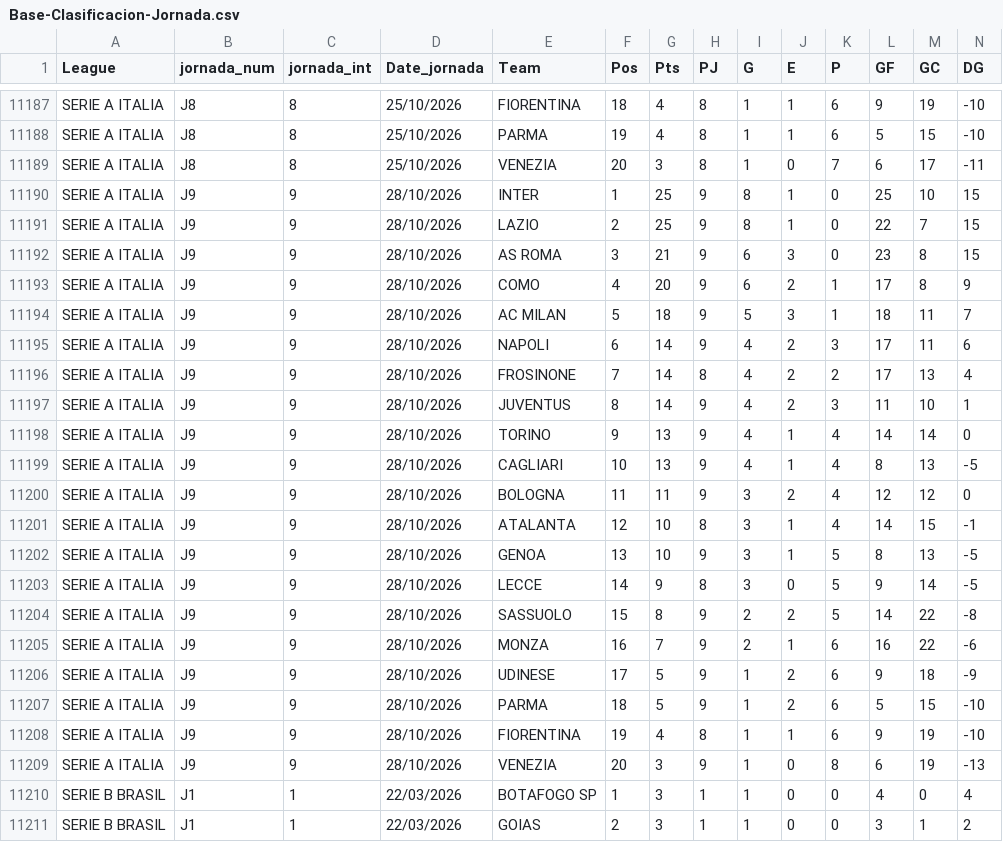
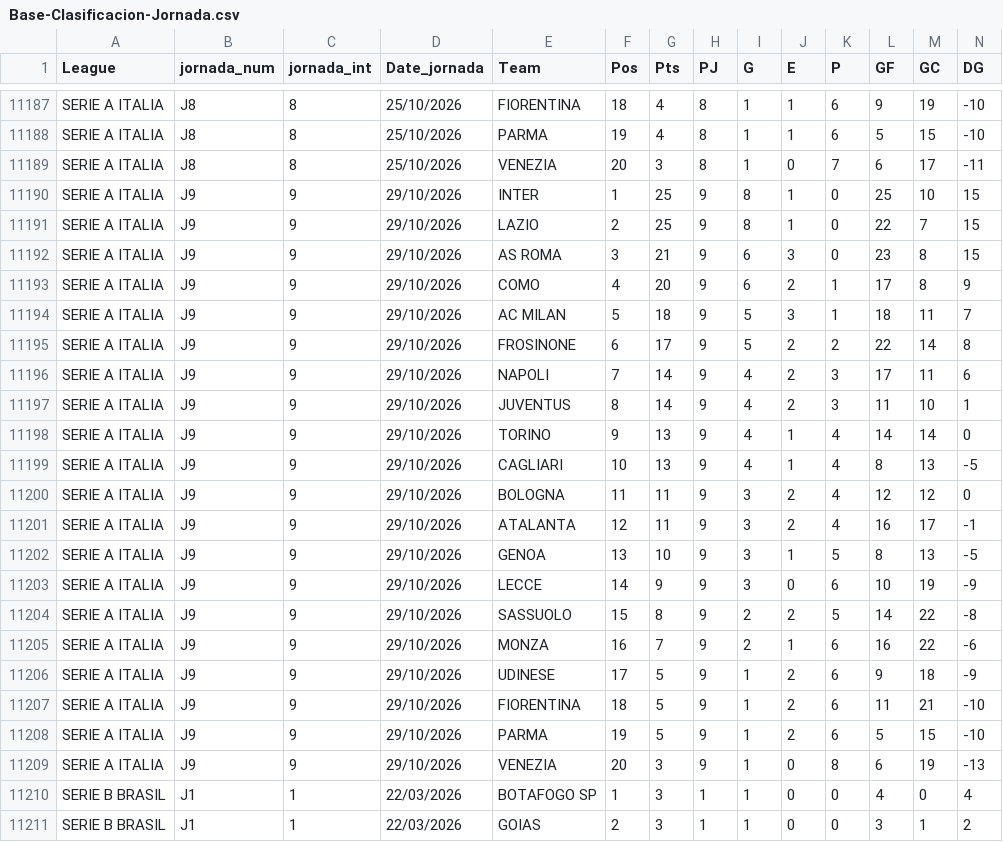
Before and after one commit to diegoroblesgutierrez87-pixel/mi-app-futbol, a CSV file: Base-Clasificacion-Jornada.csv, drawn as a sheet; only a part is shown, gaps mark what is left out.

Commit message:
Add files via upload

```diff
--- a/Base-Clasificacion-Jornada.csv
+++ b/Base-Clasificacion-Jornada.csv
@@ -11189,22 +11189,22 @@ SERIE A ITALIA,J8,8,25/10/2026,PARMA,19,4,8,1,1,6,5,15,-10
 SERIE A ITALIA,J8,8,25/10/2026,VENEZIA,20,3,8,1,0,7,6,17,-11
-SERIE A ITALIA,J9,9,28/10/2026,INTER,1,25,9,8,1,0,25,10,15
-SERIE A ITALIA,J9,9,28/10/2026,LAZIO,2,25,9,8,1,0,22,7,15
-SERIE A ITALIA,J9,9,28/10/2026,AS ROMA,3,21,9,6,3,0,23,8,15
-SERIE A ITALIA,J9,9,28/10/2026,COMO,4,20,9,6,2,1,17,8,9
-SERIE A ITALIA,J9,9,28/10/2026,AC MILAN,5,18,9,5,3,1,18,11,7
-SERIE A ITALIA,J9,9,28/10/2026,NAPOLI,6,14,9,4,2,3,17,11,6
-SERIE A ITALIA,J9,9,28/10/2026,FROSINONE,7,14,8,4,2,2,17,13,4
-SERIE A ITALIA,J9,9,28/10/2026,JUVENTUS,8,14,9,4,2,3,11,10,1
-SERIE A ITALIA,J9,9,28/10/2026,TORINO,9,13,9,4,1,4,14,14,0
-SERIE A ITALIA,J9,9,28/10/2026,CAGLIARI,10,13,9,4,1,4,8,13,-5
-SERIE A ITALIA,J9,9,28/10/2026,BOLOGNA,11,11,9,3,2,4,12,12,0
-SERIE A ITALIA,J9,9,28/10/2026,ATALANTA,12,10,8,3,1,4,14,15,-1
-SERIE A ITALIA,J9,9,28/10/2026,GENOA,13,10,9,3,1,5,8,13,-5
-SERIE A ITALIA,J9,9,28/10/2026,LECCE,14,9,8,3,0,5,9,14,-5
-SERIE A ITALIA,J9,9,28/10/2026,SASSUOLO,15,8,9,2,2,5,14,22,-8
-SERIE A ITALIA,J9,9,28/10/2026,MONZA,16,7,9,2,1,6,16,22,-6
-SERIE A ITALIA,J9,9,28/10/2026,UDINESE,17,5,9,1,2,6,9,18,-9
-SERIE A ITALIA,J9,9,28/10/2026,PARMA,18,5,9,1,2,6,5,15,-10
-SERIE A ITALIA,J9,9,28/10/2026,FIORENTINA,19,4,8,1,1,6,9,19,-10
-SERIE A ITALIA,J9,9,28/10/2026,VENEZIA,20,3,9,1,0,8,6,19,-13
+SERIE A ITALIA,J9,9,29/10/2026,INTER,1,25,9,8,1,0,25,10,15
+SERIE A ITALIA,J9,9,29/10/2026,LAZIO,2,25,9,8,1,0,22,7,15
+SERIE A ITALIA,J9,9,29/10/2026,AS ROMA,3,21,9,6,3,0,23,8,15
+SERIE A ITALIA,J9,9,29/10/2026,COMO,4,20,9,6,2,1,17,8,9
+SERIE A ITALIA,J9,9,29/10/2026,AC MILAN,5,18,9,5,3,1,18,11,7
+SERIE A ITALIA,J9,9,29/10/2026,FROSINONE,6,17,9,5,2,2,22,14,8
+SERIE A ITALIA,J9,9,29/10/2026,NAPOLI,7,14,9,4,2,3,17,11,6
+SERIE A ITALIA,J9,9,29/10/2026,JUVENTUS,8,14,9,4,2,3,11,10,1
+SERIE A ITALIA,J9,9,29/10/2026,TORINO,9,13,9,4,1,4,14,14,0
+SERIE A ITALIA,J9,9,29/10/2026,CAGLIARI,10,13,9,4,1,4,8,13,-5
+SERIE A ITALIA,J9,9,29/10/2026,BOLOGNA,11,11,9,3,2,4,12,12,0
+SERIE A ITALIA,J9,9,29/10/2026,ATALANTA,12,11,9,3,2,4,16,17,-1
+SERIE A ITALIA,J9,9,29/10/2026,GENOA,13,10,9,3,1,5,8,13,-5
+SERIE A ITALIA,J9,9,29/10/2026,LECCE,14,9,9,3,0,6,10,19,-9
+SERIE A ITALIA,J9,9,29/10/2026,SASSUOLO,15,8,9,2,2,5,14,22,-8
+SERIE A ITALIA,J9,9,29/10/2026,MONZA,16,7,9,2,1,6,16,22,-6
+SERIE A ITALIA,J9,9,29/10/2026,UDINESE,17,5,9,1,2,6,9,18,-9
+SERIE A ITALIA,J9,9,29/10/2026,FIORENTINA,18,5,9,1,2,6,11,21,-10
+SERIE A ITALIA,J9,9,29/10/2026,PARMA,19,5,9,1,2,6,5,15,-10
+SERIE A ITALIA,J9,9,29/10/2026,VENEZIA,20,3,9,1,0,8,6,19,-13
 SERIE B BRASIL,J1,1,22/03/2026,BOTAFOGO SP,1,3,1,1,0,0,4,0,4
```
